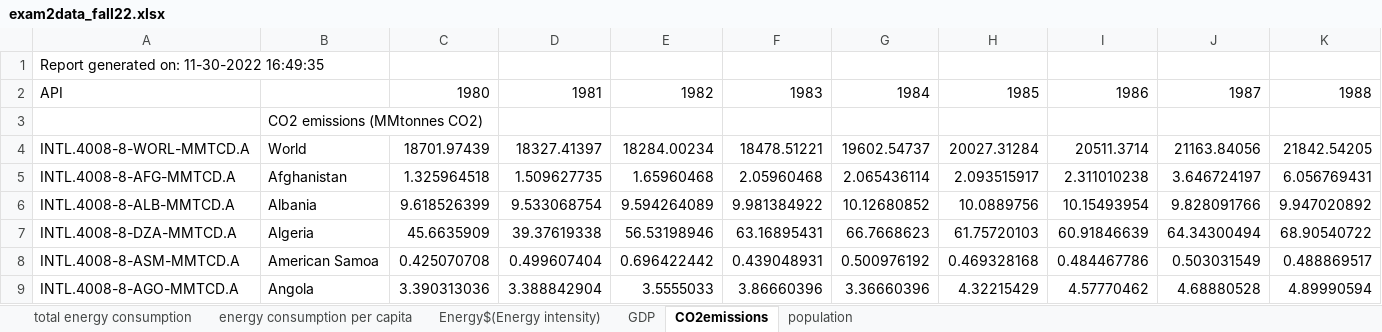
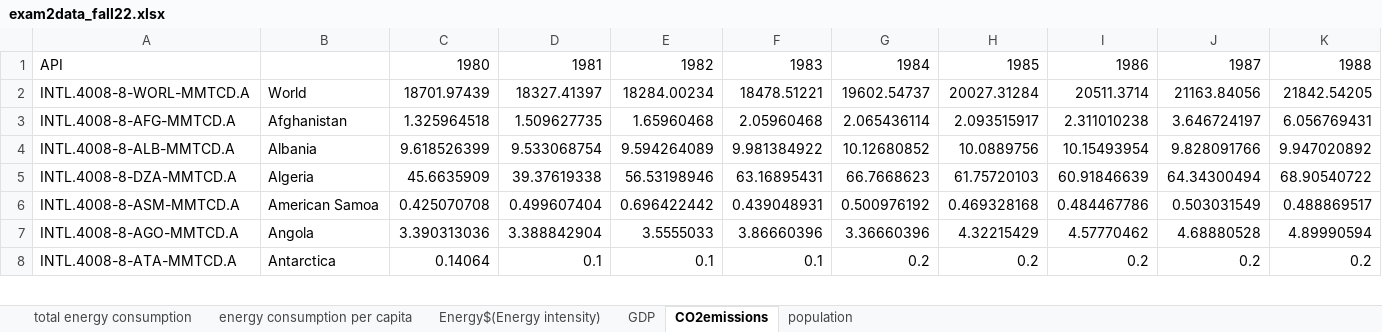
Before and after one commit to katherineanne21/EE375_Labs, an Excel workbook: Exam 2 Take Home/exam2data_fall22.xlsx, sheet CO2emissions, drawn as a sheet; only a part is shown; the shorter side is filled out with more unchanged rows; values as stored, in another font and other column widths than the file's, no borders; rows hold the shown columns only; the diff names each change by its address in the sheet, - before the commit and + after, or states it on an @@ line.

```diff
--- a/Exam 2 Take Home/exam2data_fall22.xlsx (sheet CO2emissions)
+++ b/Exam 2 Take Home/exam2data_fall22.xlsx (sheet CO2emissions)
-row 1: Report generated on: 11-30-2022 16:49:35
-row 3:  | CO2 emissions (MMtonnes CO2)
```
Also changed, not shown: sheet Energy$(Energy intensity), sheet population, sheet energy consumption per capita, sheet GDP, sheet total energy consumption, 1 other file.
